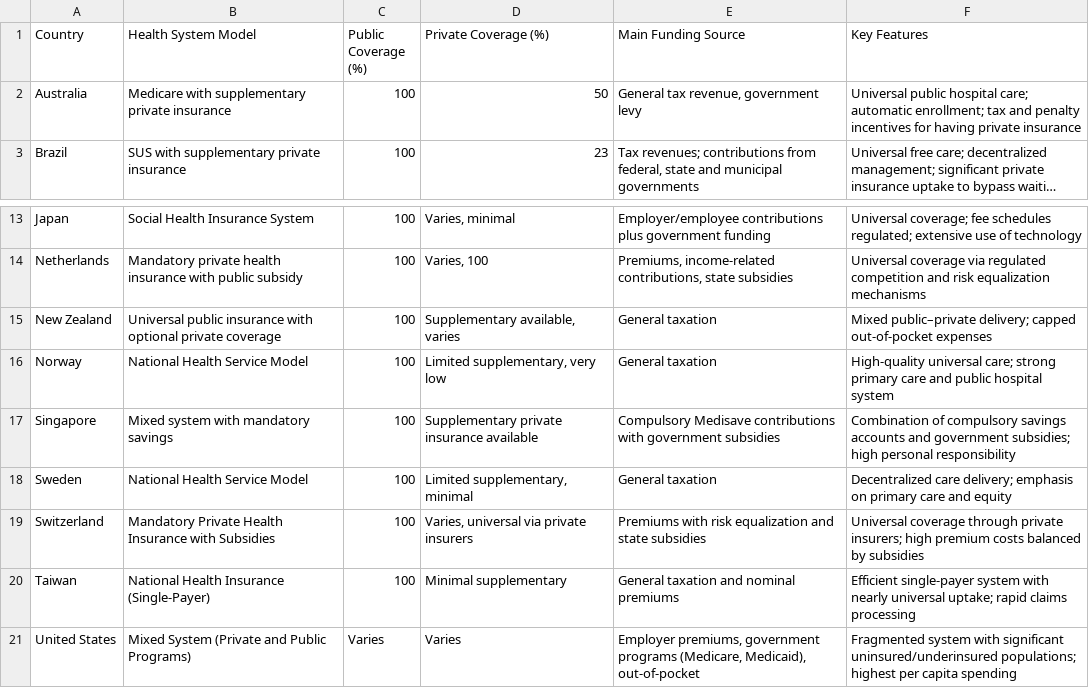
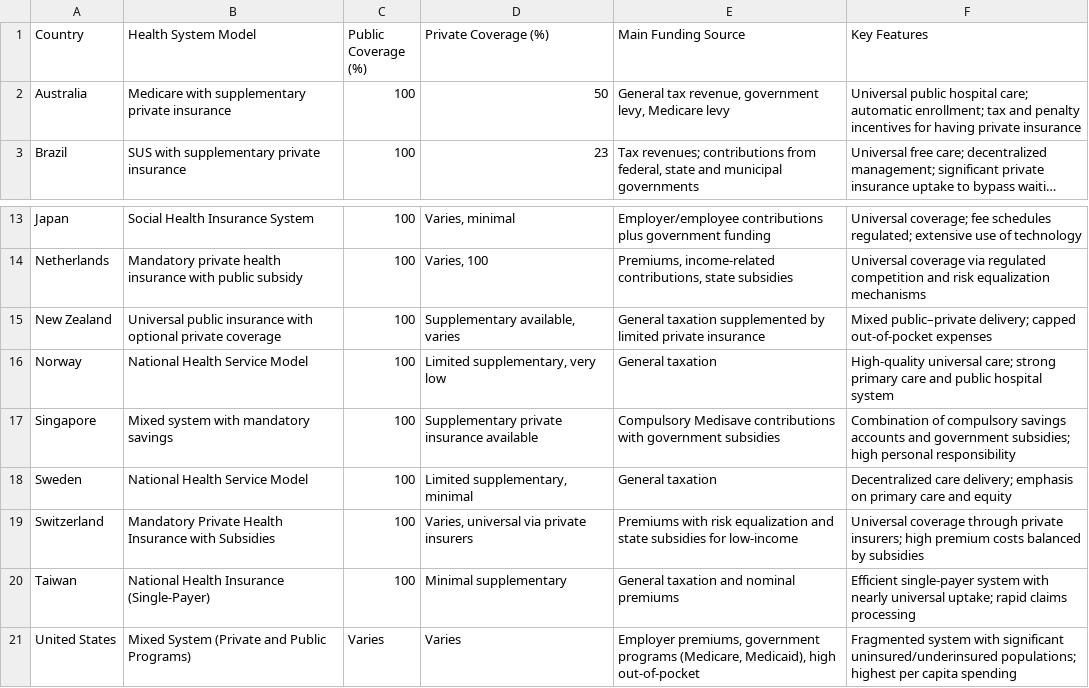
Before and after one commit to vg103/Global_Healthcare, a CSV file: data/scraped_doc.csv, drawn as a sheet; only a part is shown, gaps mark what is left out; long unchanged cells end in …; the diff names each change by its address in the sheet, - before the commit and + after, or states it on an @@ line.

```diff
--- a/data/scraped_doc.csv
+++ b/data/scraped_doc.csv
-E2 (Main Funding Source): General tax revenue, government levy
+E2 (Main Funding Source): General tax revenue, government levy, Medicare levy
-E15 (Main Funding Source): General taxation
+E15 (Main Funding Source): General taxation supplemented by limited private insurance
-E19 (Main Funding Source): …state subsidies
+E19 (Main Funding Source): …state subsidies for low-income
-E21 (Main Funding Source): …(Medicare, Medicaid), out-of-pocket
+E21 (Main Funding Source): …(Medicare, Medicaid), high out-of-pocket
```
Also changed, not shown: data/scraped_doc_2.csv.
